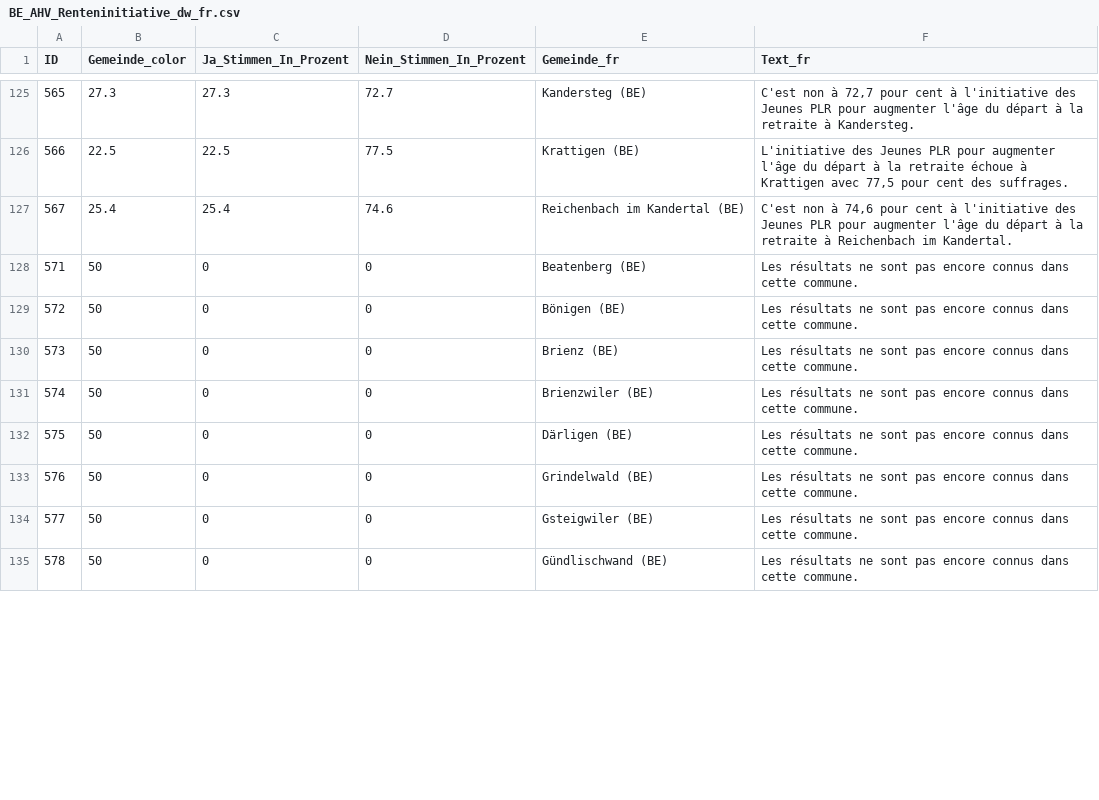
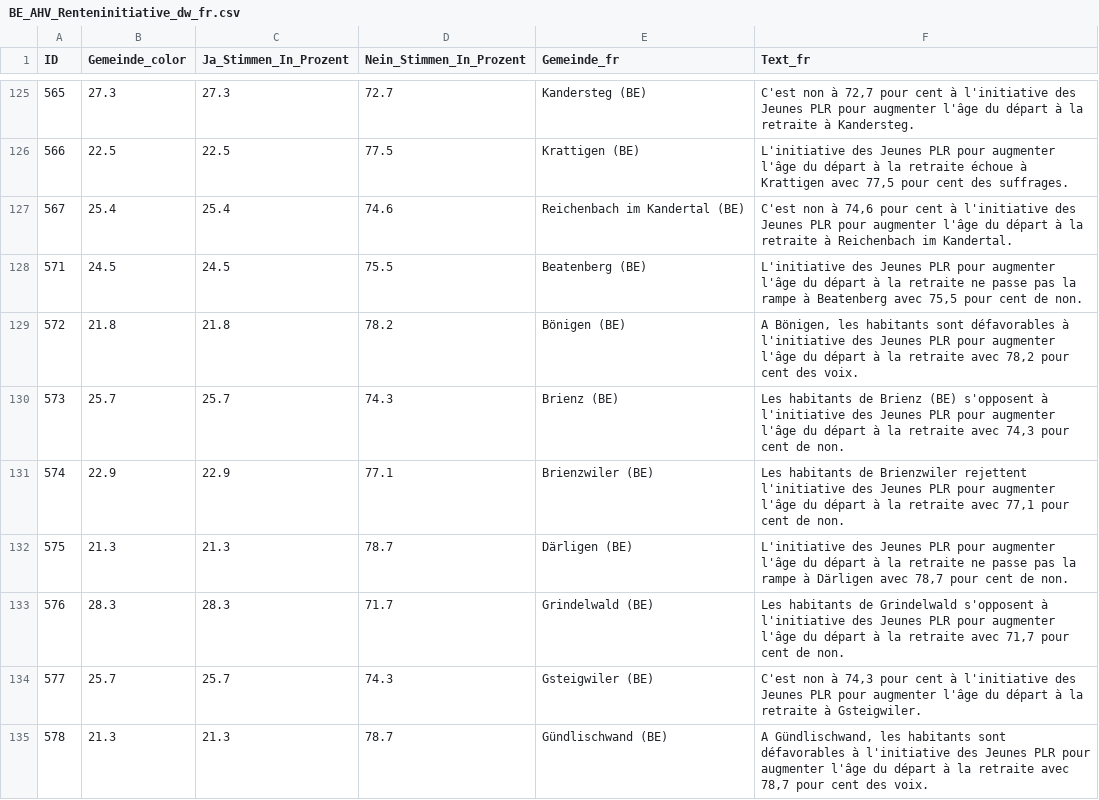
Before and after one commit to awp-finanznachrichten/lena_maerz2024, a CSV file: Output_Cantons/BE_AHV_Renteninitiative_dw_fr.csv, drawn as a sheet; only a part is shown, gaps mark what is left out; the diff covers the shown part only.

```diff
--- a/Output_Cantons/BE_AHV_Renteninitiative_dw_fr.csv
+++ b/Output_Cantons/BE_AHV_Renteninitiative_dw_fr.csv
@@ -127,9 +127,9 @@
 567,25.4,25.4,74.6,"Reichenbach im Kandertal (BE)","C'est non à 74,6 pour cent à l'initiative des Jeunes PLR pour augmenter l'âge du départ à la retraite à Reichenbach im Kandertal."
-571,50,0,0,"Beatenberg (BE)","Les résultats ne sont pas encore connus dans cette commune."
-572,50,0,0,"Bönigen (BE)","Les résultats ne sont pas encore connus dans cette commune."
-573,50,0,0,"Brienz (BE)","Les résultats ne sont pas encore connus dans cette commune."
-574,50,0,0,"Brienzwiler (BE)","Les résultats ne sont pas encore connus dans cette commune."
-575,50,0,0,"Därligen (BE)","Les résultats ne sont pas encore connus dans cette commune."
-576,50,0,0,"Grindelwald (BE)","Les résultats ne sont pas encore connus dans cette commune."
-577,50,0,0,"Gsteigwiler (BE)","Les résultats ne sont pas encore connus dans cette commune."
-578,50,0,0,"Gündlischwand (BE)","Les résultats ne sont pas encore connus dans cette commune."
+571,24.5,24.5,75.5,"Beatenberg (BE)","L'initiative des Jeunes PLR pour augmenter l'âge du départ à la retraite ne passe pas la rampe à Beatenberg avec 75,5 pour cent de non."
+572,21.8,21.8,78.2,"Bönigen (BE)","A Bönigen, les habitants sont défavorables à l'initiative des Jeunes PLR pour augmenter l'âge du départ à la retraite avec 78,2 pour cent des voix."
+573,25.7,25.7,74.3,"Brienz (BE)","Les habitants de Brienz (BE) s'opposent à l'initiative des Jeunes PLR pour augmenter l'âge du départ à la retraite avec 74,3 pour cent de non."
+574,22.9,22.9,77.1,"Brienzwiler (BE)","Les habitants de Brienzwiler rejettent l'initiative des Jeunes PLR pour augmenter l'âge du départ à la retraite avec 77,1 pour cent de non."
+575,21.3,21.3,78.7,"Därligen (BE)","L'initiative des Jeunes PLR pour augmenter l'âge du départ à la retraite ne passe pas la rampe à Därligen avec 78,7 pour cent de non."
+576,28.3,28.3,71.7,"Grindelwald (BE)","Les habitants de Grindelwald s'opposent à l'initiative des Jeunes PLR pour augmenter l'âge du départ à la retraite avec 71,7 pour cent de non."
+577,25.7,25.7,74.3,"Gsteigwiler (BE)","C'est non à 74,3 pour cent à l'initiative des Jeunes PLR pour augmenter l'âge du départ à la retraite à Gsteigwiler."
+578,21.3,21.3,78.7,"Gündlischwand (BE)","A Gündlischwand, les habitants sont défavorables à l'initiative des Jeunes PLR pour augmenter l'âge du départ à la retraite avec 78,7 pour cent des voix."
```
Also changed, not shown: 80 edited cells elsewhere in this file, Output_Cantons/BE_AHV_13Rente_dw_de.csv, Output_Cantons/BE_AHV_13Rente_dw_fr.csv, 44 other files.
